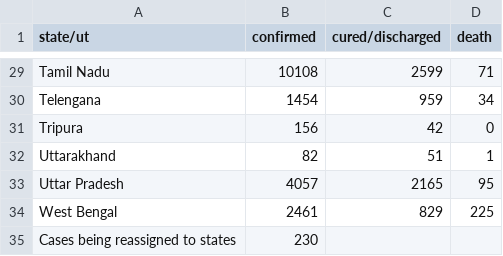
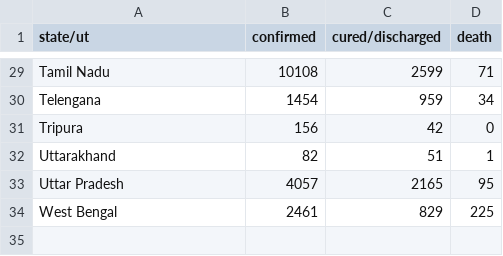
Before and after one commit to bauripalash/ncov-19-india, a CSV file: data/2020-05-16.csv, drawn as a sheet; only a part is shown, gaps mark what is left out; the diff names each change by its address in the sheet, - before the commit and + after, or states it on an @@ line.

```diff
--- a/data/2020-05-16.csv
+++ b/data/2020-05-16.csv
-row 35: Cases being reassigned to states | 230
```
Also changed, not shown: 1 other file.
